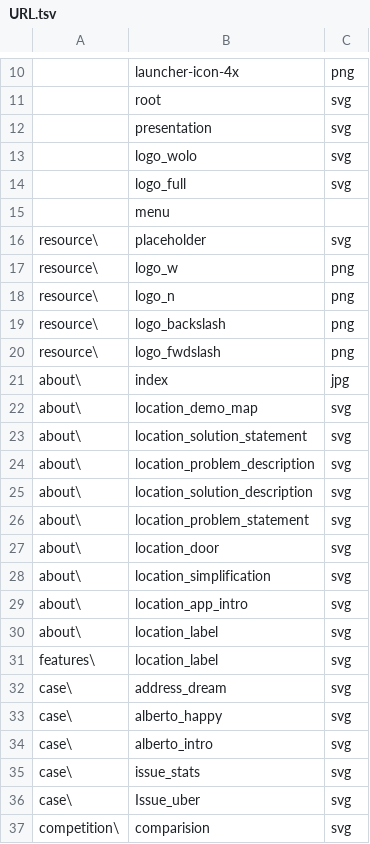
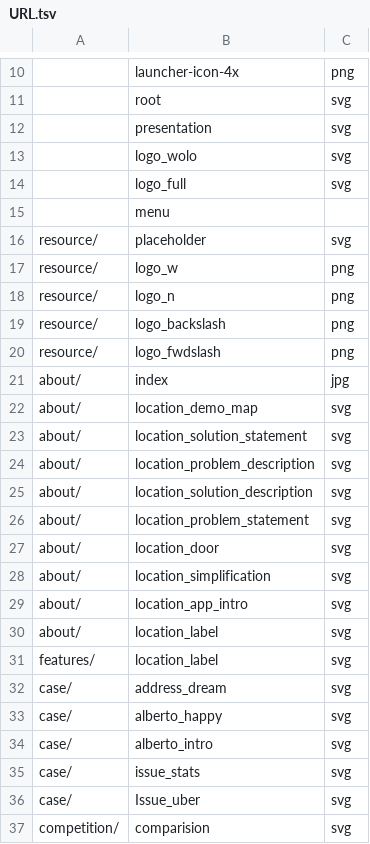
Before and after one commit to wolo-code/web-site, a TSV file: Config/URL.tsv, drawn as a sheet; only a part is shown, gaps mark what is left out; the diff names each change by its address in the sheet, - before the commit and + after, or states it on an @@ line.

```diff
--- a/Config/URL.tsv
+++ b/Config/URL.tsv
-A16:A20: resource\
+A16:A20: resource/
-A21:A30: about\
+A21:A30: about/
-A31: features\
+A31: features/
-A32:A36: case\
+A32:A36: case/
-A37: competition\
+A37: competition/
```
Also changed, not shown: Root/Config/Vars.tsv, 10 other files.
